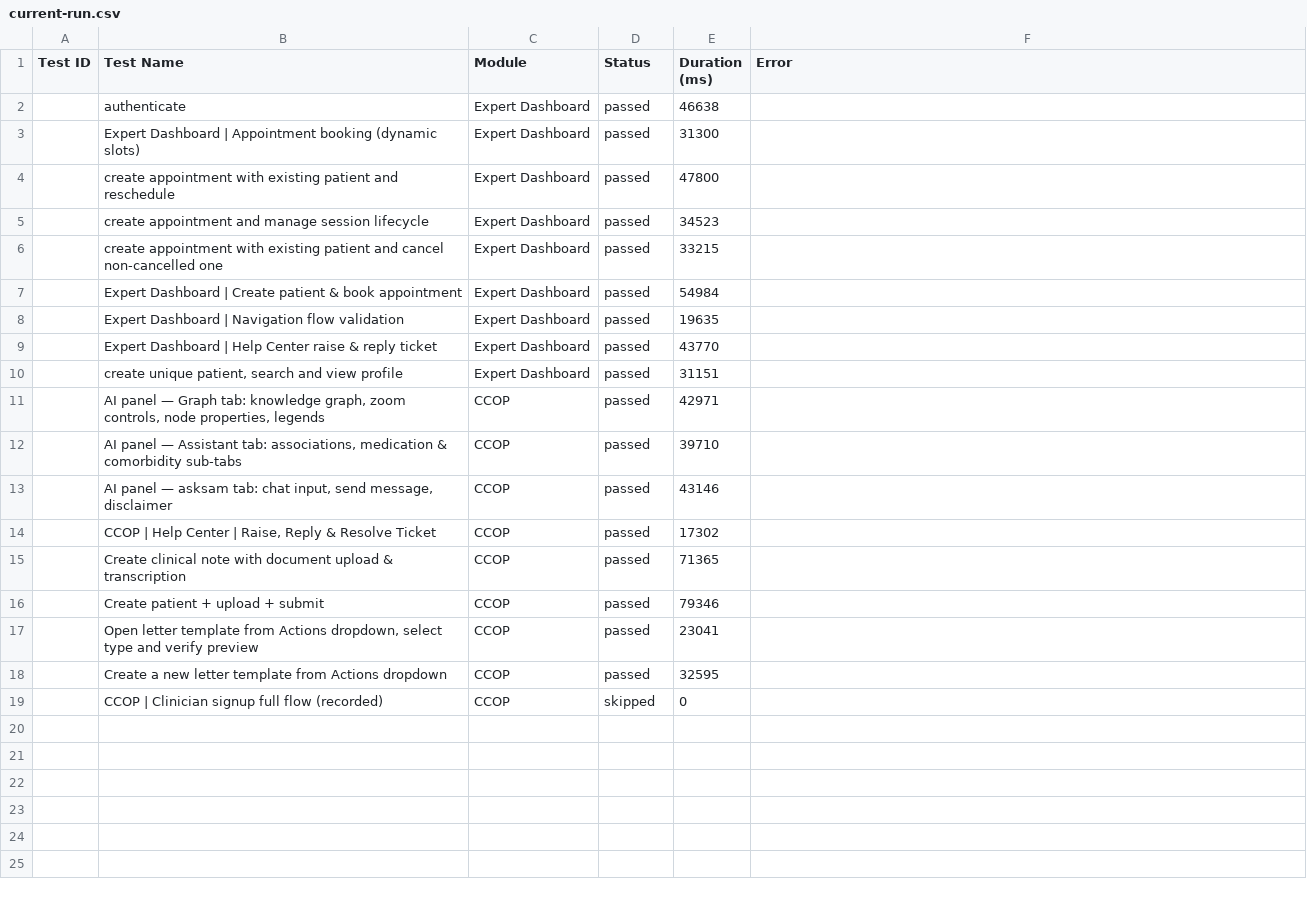
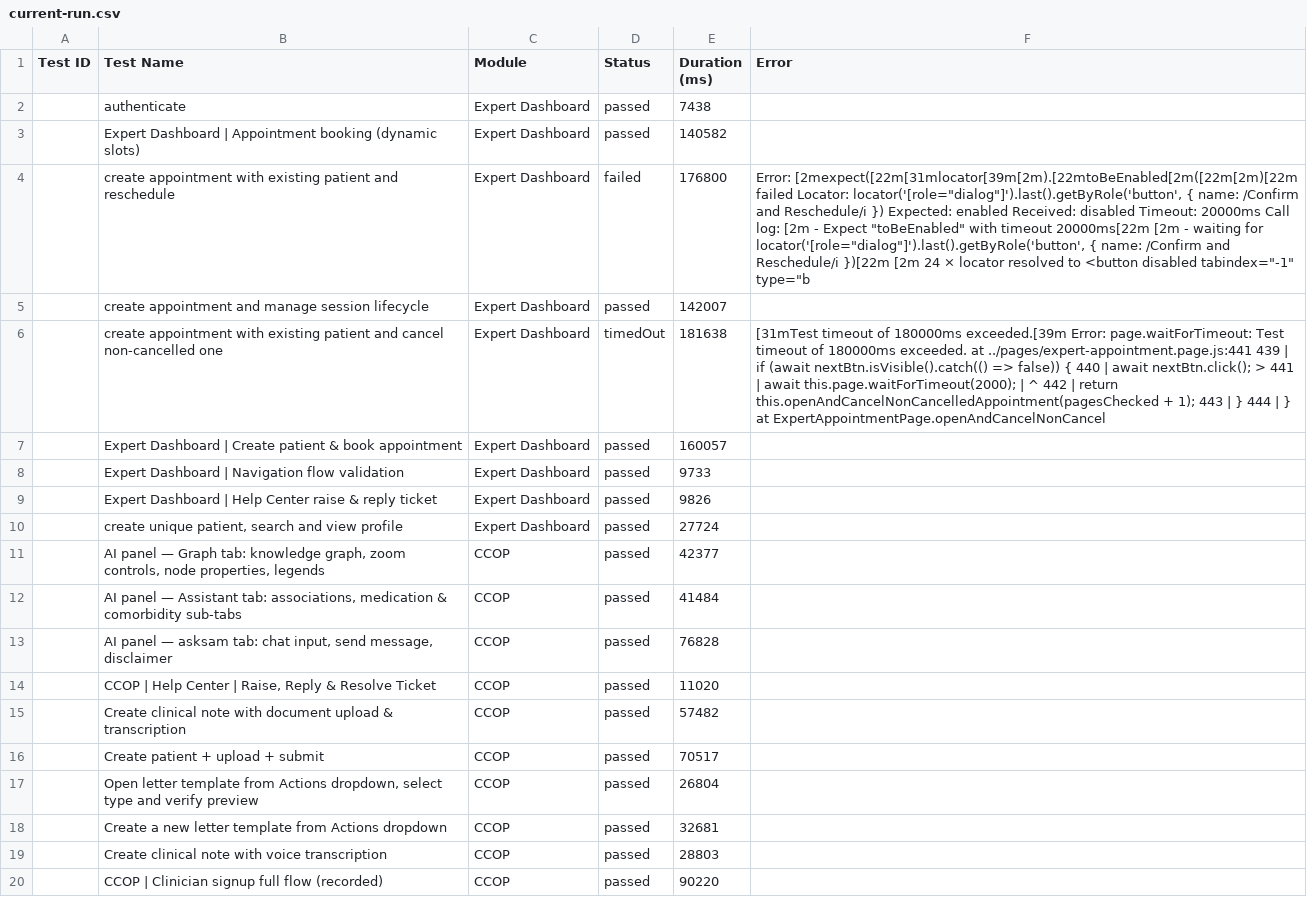
Before and after one commit to saira-uwc/asksam-automation-new, a CSV file: docs/exports/current-run.csv, drawn as a sheet; addresses are those after the commit; the diff names each change by its address in the sheet, - before the commit and + after, or states it on an @@ line.

```diff
--- a/docs/exports/current-run.csv
+++ b/docs/exports/current-run.csv
-E2 (Duration (ms)): 46638
+E2 (Duration (ms)): 7438
-E3 (Duration (ms)): 31300
+E3 (Duration (ms)): 140582
-D4 (Status): passed
+D4 (Status): failed
-E4 (Duration (ms)): 47800
+E4 (Duration (ms)): 176800
-F4 (Error): (empty)
+F4 (Error): Error: [2mexpect([22m[31mlocator[39m[2m).[22mtoBeEnabled[2m([22m[2m)[22m failed Locator: locator('[role="dialog"]').last().getByRole('button', { name: /Confirm and Reschedule/i }) Expected: enabled Received: disabled Timeout: 20000ms Call log: [2m - Expect "toBeEnabled" with timeout 20000ms[22m [2m - waiting for locator('[role="dialog"]').last().getByRole('button', { name: /Confirm and Reschedule/i })[22m [2m 24 × locator resolved to <button disabled tabindex="-1" type="b
-E5 (Duration (ms)): 34523
+E5 (Duration (ms)): 142007
-D6 (Status): passed
+D6 (Status): timedOut
-E6 (Duration (ms)): 33215
+E6 (Duration (ms)): 181638
-F6 (Error): (empty)
+F6 (Error): [31mTest timeout of 180000ms exceeded.[39m Error: page.waitForTimeout: Test timeout of 180000ms exceeded. at ../pages/expert-appointment.page.js:441 439 | if (await nextBtn.isVisible().catch(() => false)) { 440 | await nextBtn.click(); > 441 | await this.page.waitForTimeout(2000); | ^ 442 | return this.openAndCancelNonCancelledAppointment(pagesChecked + 1); 443 | } 444 | } at ExpertAppointmentPage.openAndCancelNonCancel
-E7 (Duration (ms)): 54984
+E7 (Duration (ms)): 160057
-E8 (Duration (ms)): 19635
+E8 (Duration (ms)): 9733
-E9 (Duration (ms)): 43770
+E9 (Duration (ms)): 9826
-E10 (Duration (ms)): 31151
+E10 (Duration (ms)): 27724
-E11 (Duration (ms)): 42971
+E11 (Duration (ms)): 42377
-E12 (Duration (ms)): 39710
+E12 (Duration (ms)): 41484
-E13 (Duration (ms)): 43146
+E13 (Duration (ms)): 76828
-E14 (Duration (ms)): 17302
+E14 (Duration (ms)): 11020
-E15 (Duration (ms)): 71365
+E15 (Duration (ms)): 57482
-E16 (Duration (ms)): 79346
+E16 (Duration (ms)): 70517
-E17 (Duration (ms)): 23041
+E17 (Duration (ms)): 26804
-E18 (Duration (ms)): 32595
+E18 (Duration (ms)): 32681
+row 19:  | Create clinical note with voice transcription | CCOP | passed | 28803
-D20 (Status): skipped
+D20 (Status): passed
-E20 (Duration (ms)): 0
+E20 (Duration (ms)): 90220
```
Also changed, not shown: docs/exports/all-runs-summary.csv, 11 other files.
